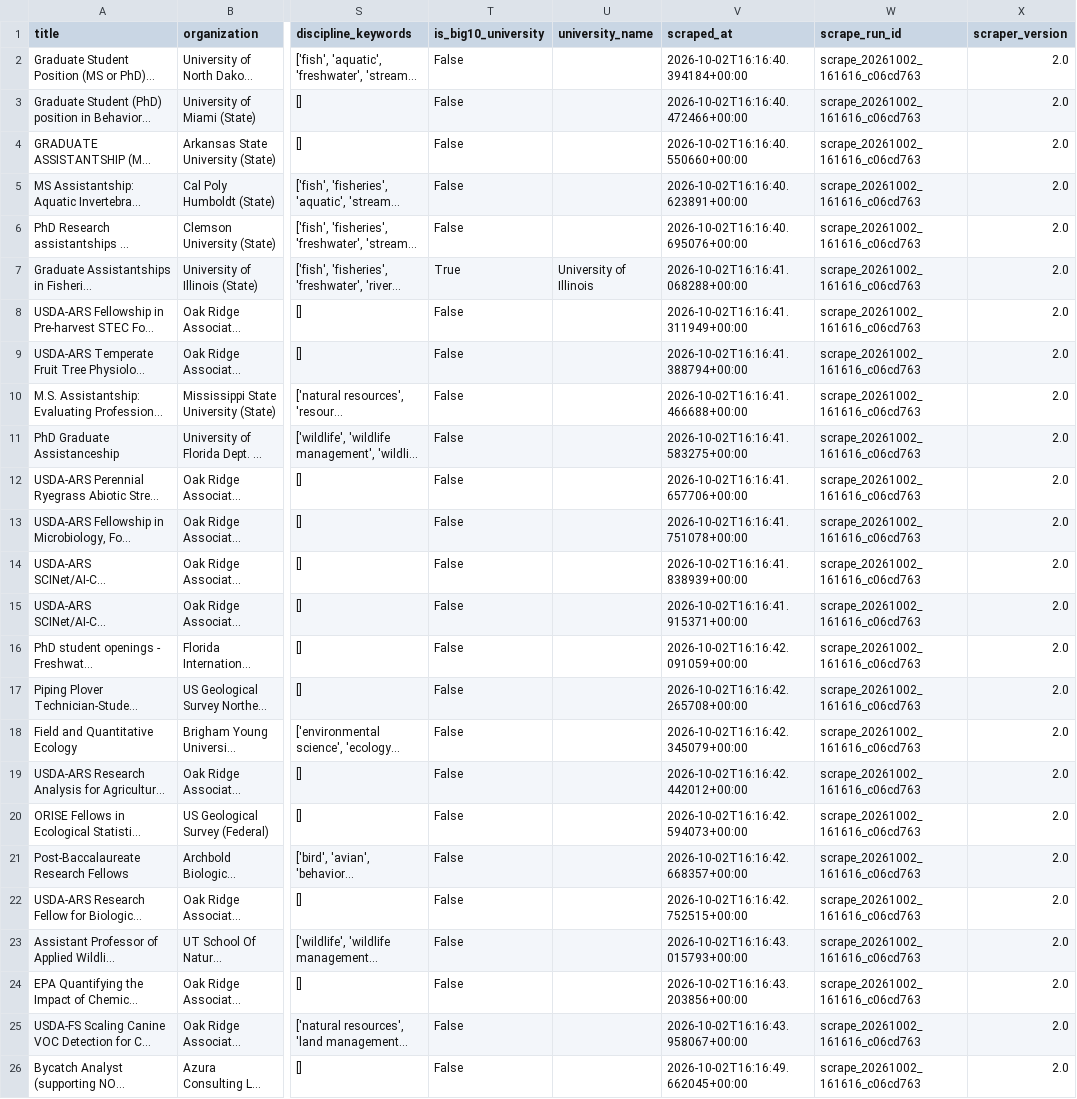
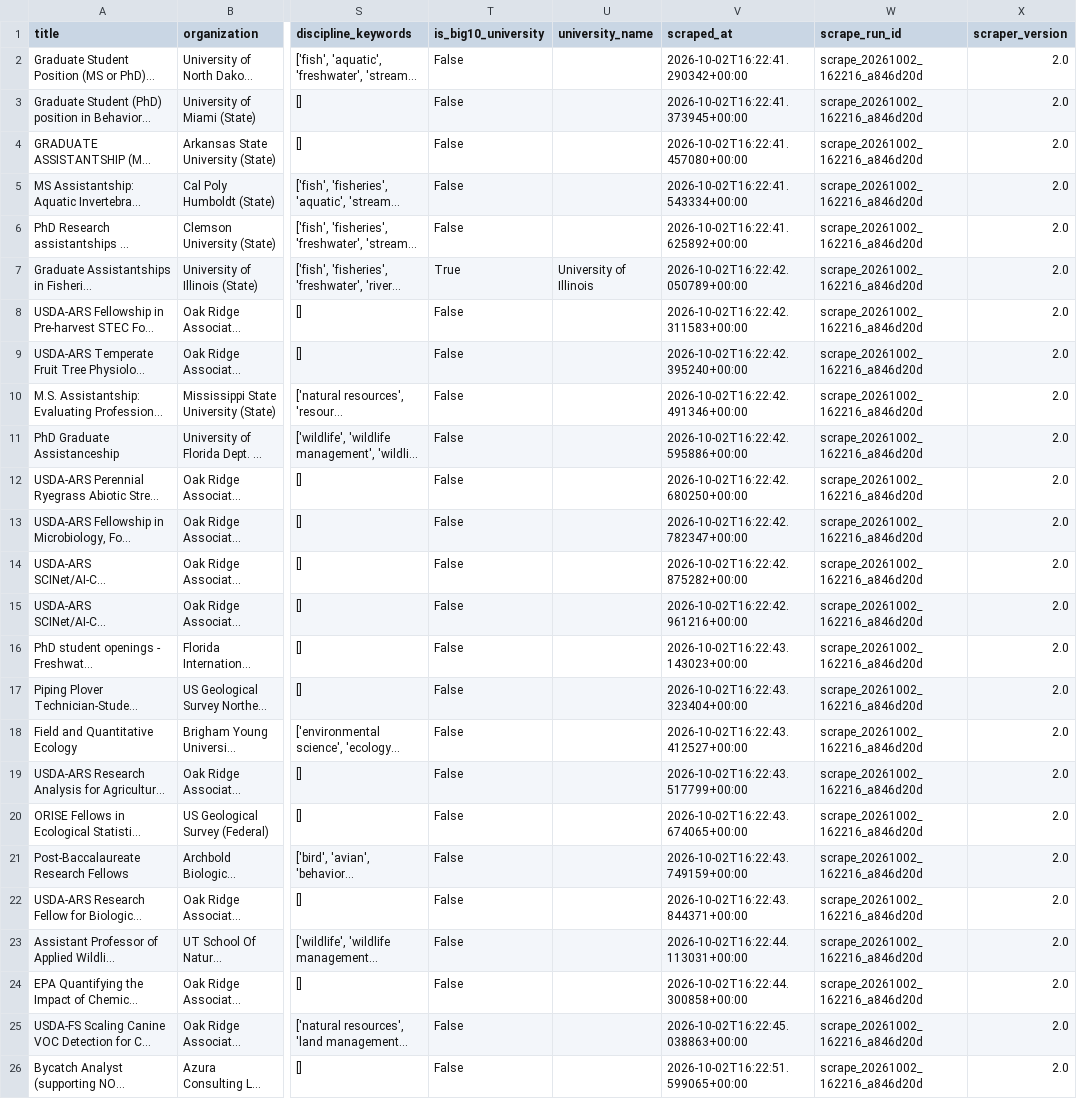
Before and after one commit to chrischizinski/wildlife-grad-dashboard, a CSV file: data/processed/verified_graduate_assistantships.csv, drawn as a sheet; only a part is shown, gaps mark what is left out; long unchanged cells end in …; the diff names each change by its address in the sheet, - before the commit and + after, or states it on an @@ line.

```diff
--- a/data/processed/verified_graduate_assistantships.csv
+++ b/data/processed/verified_graduate_assistantships.csv
-V2 (scraped_at): 2026-10-02T16:16:40.394184+00:00
+V2 (scraped_at): 2026-10-02T16:22:41.290342+00:00
-W2:W26 (scrape_run_id): scrape_20261002_161616_c06cd763
+W2:W26 (scrape_run_id): scrape_20261002_162216_a846d20d
-V3 (scraped_at): 2026-10-02T16:16:40.472466+00:00
+V3 (scraped_at): 2026-10-02T16:22:41.373945+00:00
-V4 (scraped_at): 2026-10-02T16:16:40.550660+00:00
+V4 (scraped_at): 2026-10-02T16:22:41.457080+00:00
-V5 (scraped_at): 2026-10-02T16:16:40.623891+00:00
+V5 (scraped_at): 2026-10-02T16:22:41.543334+00:00
-V6 (scraped_at): 2026-10-02T16:16:40.695076+00:00
+V6 (scraped_at): 2026-10-02T16:22:41.625892+00:00
-V7 (scraped_at): 2026-10-02T16:16:41.068288+00:00
+V7 (scraped_at): 2026-10-02T16:22:42.050789+00:00
-V8 (scraped_at): 2026-10-02T16:16:41.311949+00:00
+V8 (scraped_at): 2026-10-02T16:22:42.311583+00:00
-V9 (scraped_at): 2026-10-02T16:16:41.388794+00:00
+V9 (scraped_at): 2026-10-02T16:22:42.395240+00:00
-V10 (scraped_at): 2026-10-02T16:16:41.466688+00:00
+V10 (scraped_at): 2026-10-02T16:22:42.491346+00:00
-V11 (scraped_at): 2026-10-02T16:16:41.583275+00:00
+V11 (scraped_at): 2026-10-02T16:22:42.595886+00:00
-V12 (scraped_at): 2026-10-02T16:16:41.657706+00:00
+V12 (scraped_at): 2026-10-02T16:22:42.680250+00:00
-V13 (scraped_at): 2026-10-02T16:16:41.751078+00:00
+V13 (scraped_at): 2026-10-02T16:22:42.782347+00:00
-V14 (scraped_at): 2026-10-02T16:16:41.838939+00:00
+V14 (scraped_at): 2026-10-02T16:22:42.875282+00:00
-V15 (scraped_at): 2026-10-02T16:16:41.915371+00:00
+V15 (scraped_at): 2026-10-02T16:22:42.961216+00:00
-V16 (scraped_at): 2026-10-02T16:16:42.091059+00:00
+V16 (scraped_at): 2026-10-02T16:22:43.143023+00:00
-V17 (scraped_at): 2026-10-02T16:16:42.265708+00:00
+V17 (scraped_at): 2026-10-02T16:22:43.323404+00:00
-V18 (scraped_at): 2026-10-02T16:16:42.345079+00:00
+V18 (scraped_at): 2026-10-02T16:22:43.412527+00:00
-V19 (scraped_at): 2026-10-02T16:16:42.442012+00:00
+V19 (scraped_at): 2026-10-02T16:22:43.517799+00:00
-V20 (scraped_at): 2026-10-02T16:16:42.594073+00:00
+V20 (scraped_at): 2026-10-02T16:22:43.674065+00:00
-V21 (scraped_at): 2026-10-02T16:16:42.668357+00:00
+V21 (scraped_at): 2026-10-02T16:22:43.749159+00:00
-V22 (scraped_at): 2026-10-02T16:16:42.752515+00:00
+V22 (scraped_at): 2026-10-02T16:22:43.844371+00:00
-V23 (scraped_at): 2026-10-02T16:16:43.015793+00:00
+V23 (scraped_at): 2026-10-02T16:22:44.113031+00:00
-V24 (scraped_at): 2026-10-02T16:16:43.203856+00:00
+V24 (scraped_at): 2026-10-02T16:22:44.300858+00:00
-V25 (scraped_at): 2026-10-02T16:16:43.958067+00:00
+V25 (scraped_at): 2026-10-02T16:22:45.038863+00:00
-V26 (scraped_at): 2026-10-02T16:16:49.662045+00:00
+V26 (scraped_at): 2026-10-02T16:22:51.599065+00:00
```
Also changed, not shown: data/raw/all_positions_detailed.csv, 17 other files.
